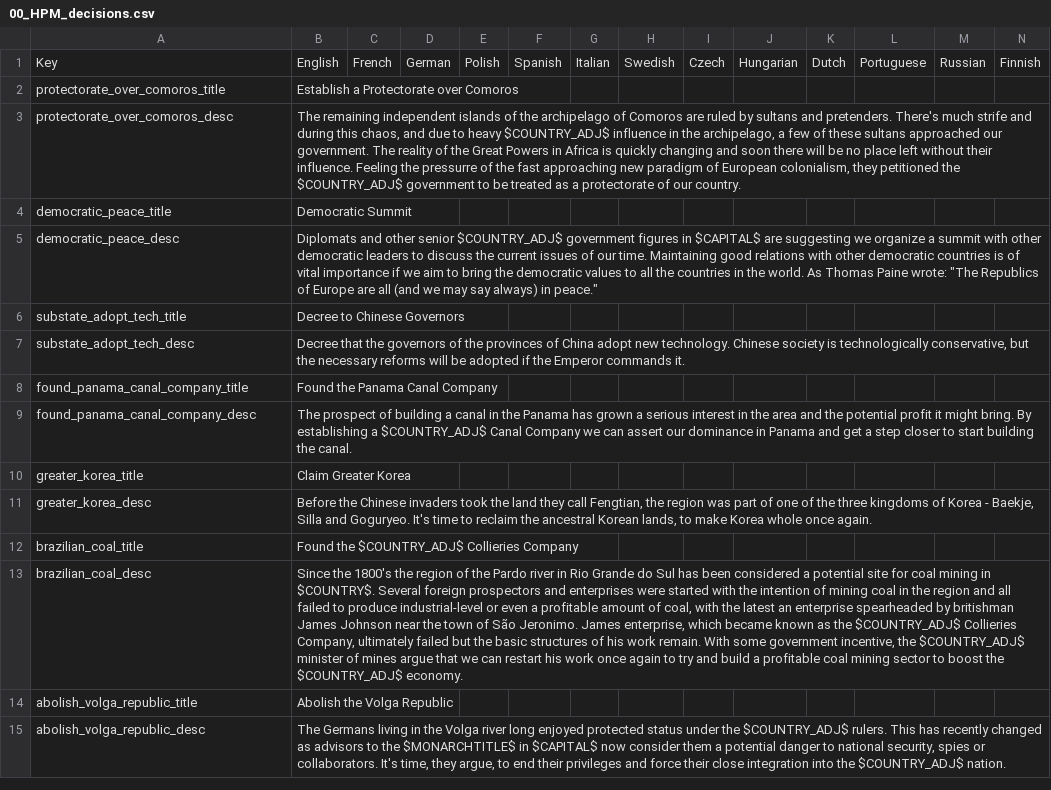
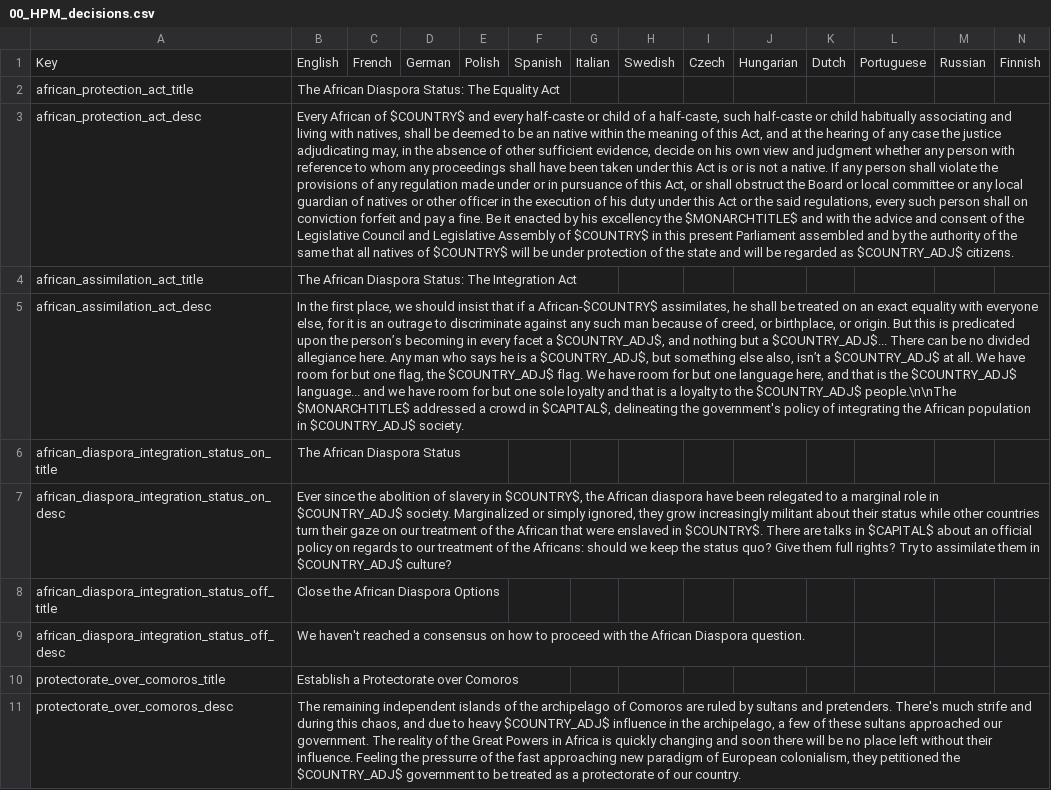
Before and after one commit to arkhometha/Historical-Project-Mod, a CSV file: HPM/localisation/00_HPM_decisions.csv, drawn as a sheet; only a part is shown; the shorter side is filled out with more unchanged rows; the diff names each change by its address in the sheet, - before the commit and + after, or states it on an @@ line.

```diff
--- a/HPM/localisation/00_HPM_decisions.csv
+++ b/HPM/localisation/00_HPM_decisions.csv
+row 2: african_protection_act_title | The African Diaspora Status: The Equality Act
+row 3: african_protection_act_desc | Every African of $COUNTRY$ and every half-caste or child of a half-caste, such half-caste or child habitually associating and living with natives, shall be deemed to be an native within the meaning of this Act, and at the hearing of any case the justice adjudicating may, in the absence of other sufficient evidence, decide on his own view and judgment whether any person with reference to whom any proceedings shall have been taken under this Act is or is not a native. If any person shall violate the provisions of any regulation made under or in pursuance of this Act, or shall obstruct the Board or local committee or any local guardian of natives or other officer in the execution of his duty under this Act or the said regulations, every such person shall on conviction forfeit and pay a fine. Be it enacted by his excellency the $MONARCHTITLE$ and with the advice and consent of the Legislative Council and Legislative Assembly of $COUNTRY$ in this present Parliament assembled and by the authority of the same that all natives of $COUNTRY$ will be under protection of the state and will be regarded as $COUNTRY_ADJ$ citizens.
+row 4: african_assimilation_act_title | The African Diaspora Status: The Integration Act
+row 5: african_assimilation_act_desc | In the first place, we should insist that if a African-$COUNTRY$ assimilates, he shall be treated on an exact equality with everyone else, for it is an outrage to discriminate against any such man because of creed, or birthplace, or origin. But this is predicated upon the person’s becoming in every facet a $COUNTRY_ADJ$, and nothing but a $COUNTRY_ADJ$... There can be no divided allegiance here. Any man who says he is a $COUNTRY_ADJ$, but something else also, isn’t a $COUNTRY_ADJ$ at all. We have room for but one flag, the $COUNTRY_ADJ$ flag. We have room for but one language here, and that is the $COUNTRY_ADJ$ language... and we have room for but one sole loyalty and that is a loyalty to the $COUNTRY_ADJ$ people.\n\nThe $MONARCHTITLE$ addressed a crowd in $CAPITAL$, delineating the government's policy of integrating the African population in $COUNTRY_ADJ$ society.
+row 6: african_diaspora_integration_status_on_title | The African Diaspora Status
+row 7: african_diaspora_integration_status_on_desc | Ever since the abolition of slavery in $COUNTRY$, the African diaspora have been relegated to a marginal role in $COUNTRY_ADJ$ society. Marginalized or simply ignored, they grow increasingly militant about their status while other countries turn their gaze on our treatment of the African that were enslaved in $COUNTRY$. There are talks in $CAPITAL$ about an official policy on regards to our treatment of the Africans: should we keep the status quo? Give them full rights? Try to assimilate them in $COUNTRY_ADJ$ culture?
+row 8: african_diaspora_integration_status_off_title | Close the African Diaspora Options
+row 9: african_diaspora_integration_status_off_desc | We haven't reached a consensus on how to proceed with the African Diaspora question.
```
Also changed, not shown: HPM/localisation/00_HPM_modifiers.csv, 6 other files.
